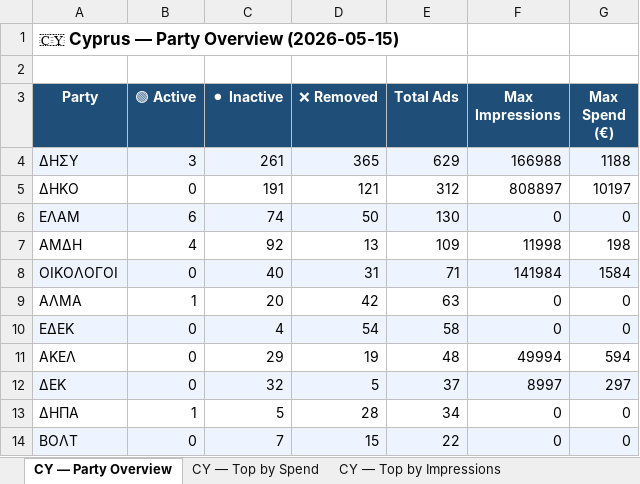
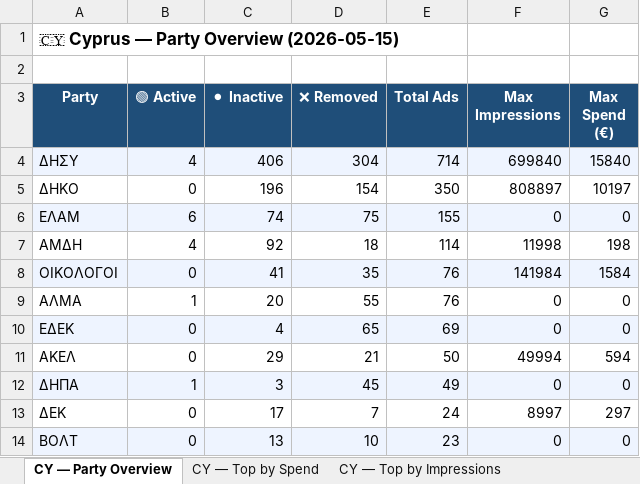
Before and after one commit to militzis/malta-ads-monitor, an Excel workbook: summary_2026-05-15.xlsx, sheet CY — Party Overview, drawn as a sheet; only a part is shown; values as stored, in another font and other column widths than the file's, no borders; removed rows and columns are numbered as before the commit, all else as after; the diff covers the shown part only; the diff names each change by its address in the sheet, - before the commit and + after, or states it on an @@ line.

```diff
--- a/summary_2026-05-15.xlsx (sheet CY — Party Overview)
+++ b/summary_2026-05-15.xlsx (sheet CY — Party Overview)
-B4 (🟢 Active): 3
+B4 (🟢 Active): 4
-C4 (⚫ Inactive): 261
+C4 (⚫ Inactive): 406
-D4 (❌ Removed): 365
+D4 (❌ Removed): 304
-E4 (Total Ads): 629
+E4 (Total Ads): 714
-F4 (Max Impressions): 166988
+F4 (Max Impressions): 699840
-G4 (Max Spend (€)): 1188
+G4 (Max Spend (€)): 15840
-C5 (⚫ Inactive): 191
+C5 (⚫ Inactive): 196
-D5 (❌ Removed): 121
+D5 (❌ Removed): 154
-E5 (Total Ads): 312
+E5 (Total Ads): 350
-D6 (❌ Removed): 50
+D6 (❌ Removed): 75
-E6 (Total Ads): 130
+E6 (Total Ads): 155
-D7 (❌ Removed): 13
+D7 (❌ Removed): 18
-E7 (Total Ads): 109
+E7 (Total Ads): 114
-C8 (⚫ Inactive): 40
+C8 (⚫ Inactive): 41
-D8 (❌ Removed): 31
+D8 (❌ Removed): 35
-E8 (Total Ads): 71
+E8 (Total Ads): 76
-D9 (❌ Removed): 42
+D9 (❌ Removed): 55
-E9 (Total Ads): 63
+E9 (Total Ads): 76
-D10 (❌ Removed): 54
+D10 (❌ Removed): 65
-E10 (Total Ads): 58
+E10 (Total Ads): 69
-D11 (❌ Removed): 19
+D11 (❌ Removed): 21
-E11 (Total Ads): 48
+E11 (Total Ads): 50
-row 12: ΔΕΚ | 0 | 32 | 5 | 37 | 8997 | 297
-A12:G12 fill: none
+A12:G12 fill: #EEF4FF
-C12 (⚫ Inactive): 5
+C12 (⚫ Inactive): 3
-D12 (❌ Removed): 28
+D12 (❌ Removed): 45
-E12 (Total Ads): 34
+E12 (Total Ads): 49
+row 13: ΔΕΚ | 0 | 17 | 7 | 24 | 8997 | 297
-C14 (⚫ Inactive): 7
+C14 (⚫ Inactive): 13
-D14 (❌ Removed): 15
+D14 (❌ Removed): 10
-E14 (Total Ads): 22
+E14 (Total Ads): 23
```
Also changed, not shown: 2 added rows, 14 edited cells and cell formats elsewhere in this sheet, sheet CY — Removed Ads, sheet CY — Top by Spend, sheet CY — Top by Impressions, sheet CY — Active Ads, sheet MT — Party Overview, 1 other file.
